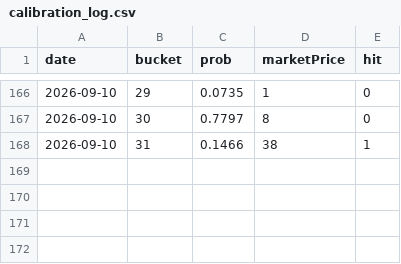
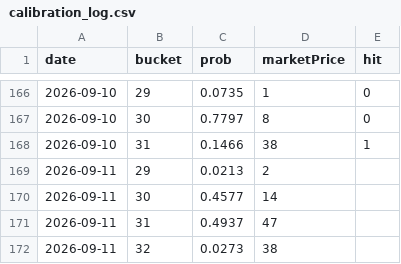
Before and after one commit to josephci/hk-weather-dashboard, a CSV file: calibration_log.csv, drawn as a sheet; only a part is shown, gaps mark what is left out; the diff names each change by its address in the sheet, - before the commit and + after, or states it on an @@ line.

```diff
--- a/calibration_log.csv
+++ b/calibration_log.csv
+row 169: 2026-09-11 | 29 | 0.0213 | 2
+row 170: 2026-09-11 | 30 | 0.4577 | 14
+row 171: 2026-09-11 | 31 | 0.4937 | 47
+row 172: 2026-09-11 | 32 | 0.0273 | 38
```
Also changed, not shown: forecast_log.csv, forecast_log_beijing.csv, 4 other files.
